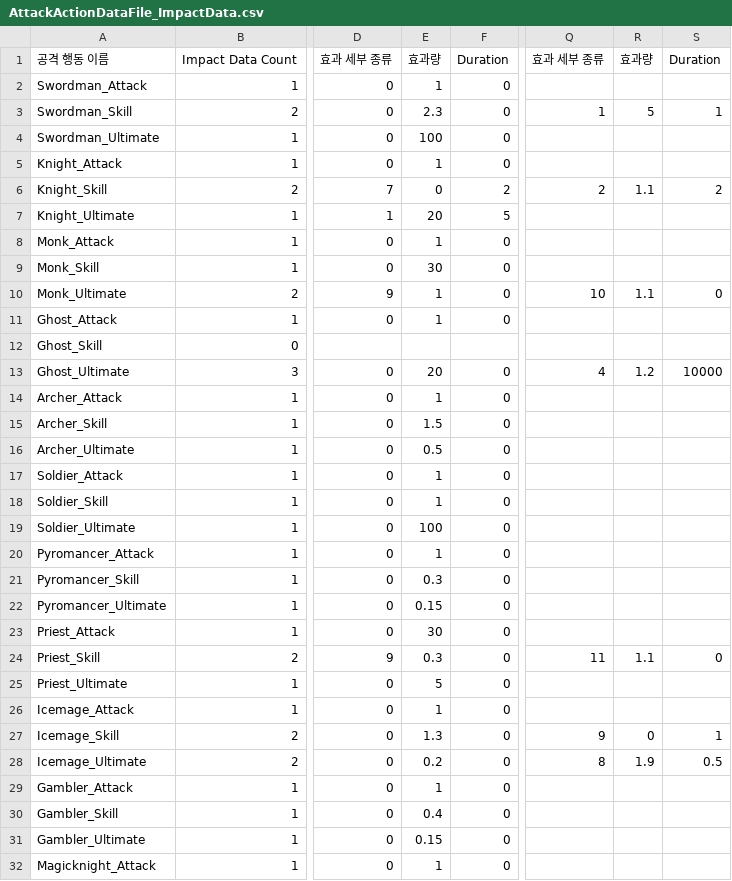
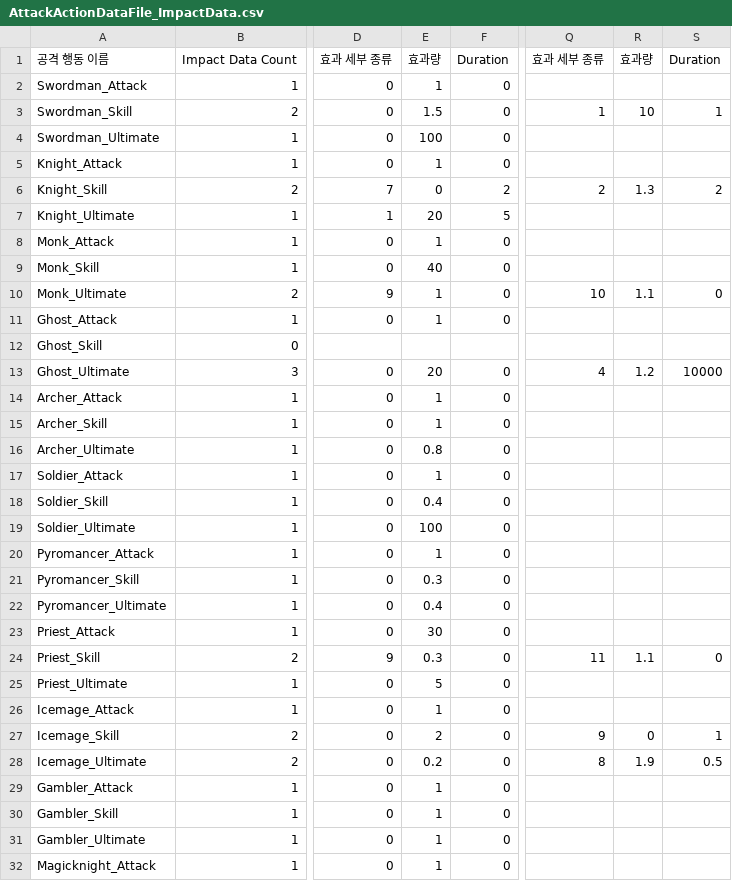
Before and after one commit to KIA-PROGRAMMING-38/2DProject-TeamfightManager, a CSV file: 2DProject-TeamfightManager/Assets/Data/Save1/AttackActionDataFile_ImpactData.csv, drawn as a sheet; only a part is shown, gaps mark what is left out; the diff names each change by its address in the sheet, - before the commit and + after, or states it on an @@ line.

```diff
--- a/2DProject-TeamfightManager/Assets/Data/Save1/AttackActionDataFile_ImpactData.csv
+++ b/2DProject-TeamfightManager/Assets/Data/Save1/AttackActionDataFile_ImpactData.csv
-E3: 2.3
+E3: 1.5
-R3: 5
+R3: 10
-R6: 1.1
+R6: 1.3
-E9: 30
+E9: 40
-E15: 1.5
+E15: 1
-E16: 0.5
+E16: 0.8
-E18: 1
+E18: 0.4
-E22: 0.15
+E22: 0.4
-E27: 1.3
+E27: 2
-E30: 0.4
+E30: 1
-E31: 0.15
+E31: 1
```
Also changed, not shown: 2DProject-TeamfightManager/Assets/Data/Save1/AttackActionDataFile_ActionData.csv, 2DProject-TeamfightManager/Assets/Data/Save1/ChampionDataFile.csv, 13 other files.
